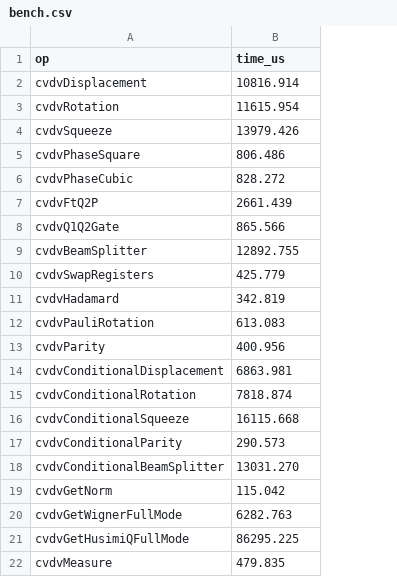
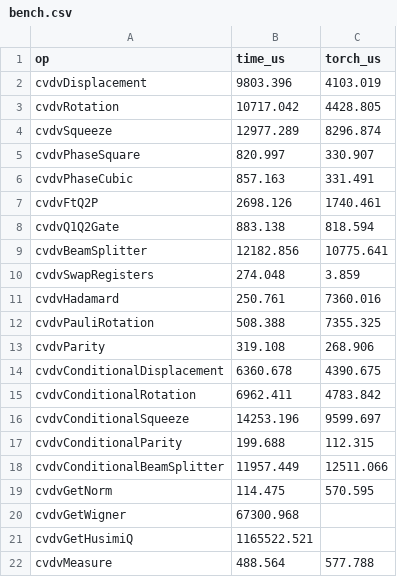
Before and after one commit to helloluxi/cuda-cvdv, a CSV file: benchmarks/api_timing/committed/bench.csv, drawn as a sheet; removed rows and columns are numbered as before the commit, all else as after; the diff names each change by its address in the sheet, - before the commit and + after, or states it on an @@ line.

Commit message:
make bench

```diff
--- a/benchmarks/api_timing/committed/bench.csv
+++ b/benchmarks/api_timing/committed/bench.csv
+column C (torch_us), rows 2-19: 4103.019 | 4428.805 | 8296.874 | 330.907 | 331.491 | 1740.461 | 818.594 | 10775.641 | 3.859 | 7360.016 | 7355.325 | 268.906 | 4390.675 | 4783.842 | 9599.697 | 112.315 | 12511.066 | 570.595; row 22: 577.788
-B2 (time_us): 10816.914
+B2 (time_us): 9803.396
-B3 (time_us): 11615.954
+B3 (time_us): 10717.042
-B4 (time_us): 13979.426
+B4 (time_us): 12977.289
-B5 (time_us): 806.486
+B5 (time_us): 820.997
-B6 (time_us): 828.272
+B6 (time_us): 857.163
-B7 (time_us): 2661.439
+B7 (time_us): 2698.126
-B8 (time_us): 865.566
+B8 (time_us): 883.138
-B9 (time_us): 12892.755
+B9 (time_us): 12182.856
-B10 (time_us): 425.779
+B10 (time_us): 274.048
-B11 (time_us): 342.819
+B11 (time_us): 250.761
-B12 (time_us): 613.083
+B12 (time_us): 508.388
-B13 (time_us): 400.956
+B13 (time_us): 319.108
-B14 (time_us): 6863.981
+B14 (time_us): 6360.678
-B15 (time_us): 7818.874
+B15 (time_us): 6962.411
-B16 (time_us): 16115.668
+B16 (time_us): 14253.196
-B17 (time_us): 290.573
+B17 (time_us): 199.688
-B18 (time_us): 13031.270
+B18 (time_us): 11957.449
-B19 (time_us): 115.042
+B19 (time_us): 114.475
-row 20: cvdvGetWignerFullMode | 6282.763
-row 21: cvdvGetHusimiQFullMode | 86295.225
+row 20: cvdvGetWigner | 67300.968
+row 21: cvdvGetHusimiQ | 1165522.521
-B22 (time_us): 479.835
+B22 (time_us): 488.564
```
Also changed, not shown: 3 other files.
